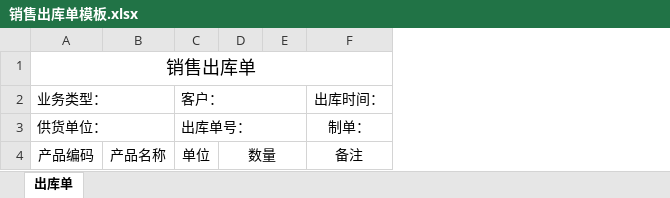
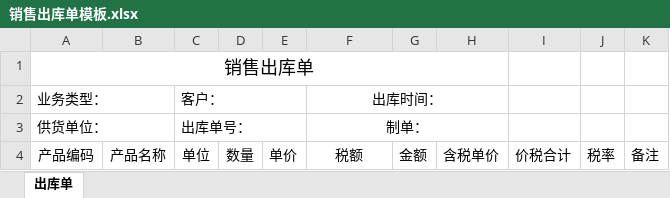
Before and after one commit to Nanjing-Drum-Tower-Hospital/corporate_group_backend, an Excel workbook: 销售出库单模板.xlsx, sheet 出库单, drawn as a sheet; values as stored, in another font and other column widths than the file's, no borders; removed rows and columns are numbered as before the commit, all else as after; the diff names each change by its address in the sheet, - before the commit and + after, or states it on an @@ line.

```diff
--- a/销售出库单模板.xlsx (sheet 出库单)
+++ b/销售出库单模板.xlsx (sheet 出库单)
-column E, empty
+column E, row 4: 单价
+column G, row 4: 金额
+column H, row 4: 含税单价
+column I, row 4: 价税合计
+column J, row 4: 税率
+column K, row 4: 备注
+F2:H2 merged
+F3:H3 merged
-D4:E4 merged
-F4: 备注
+F4: 税额
```
Also changed, not shown: 2 other files.
